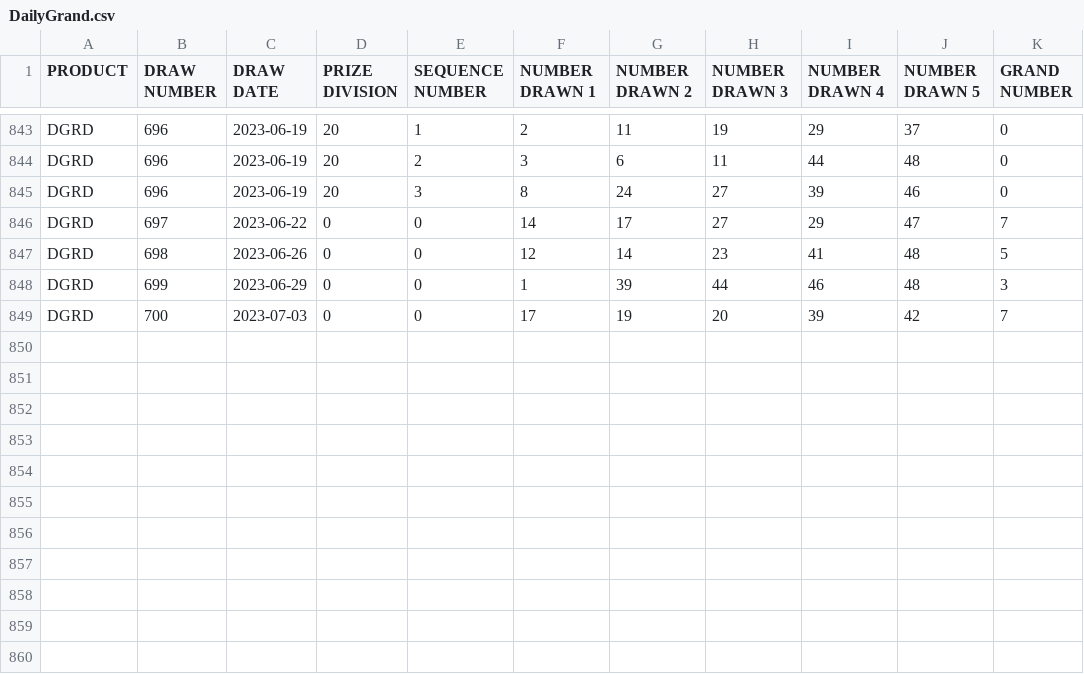
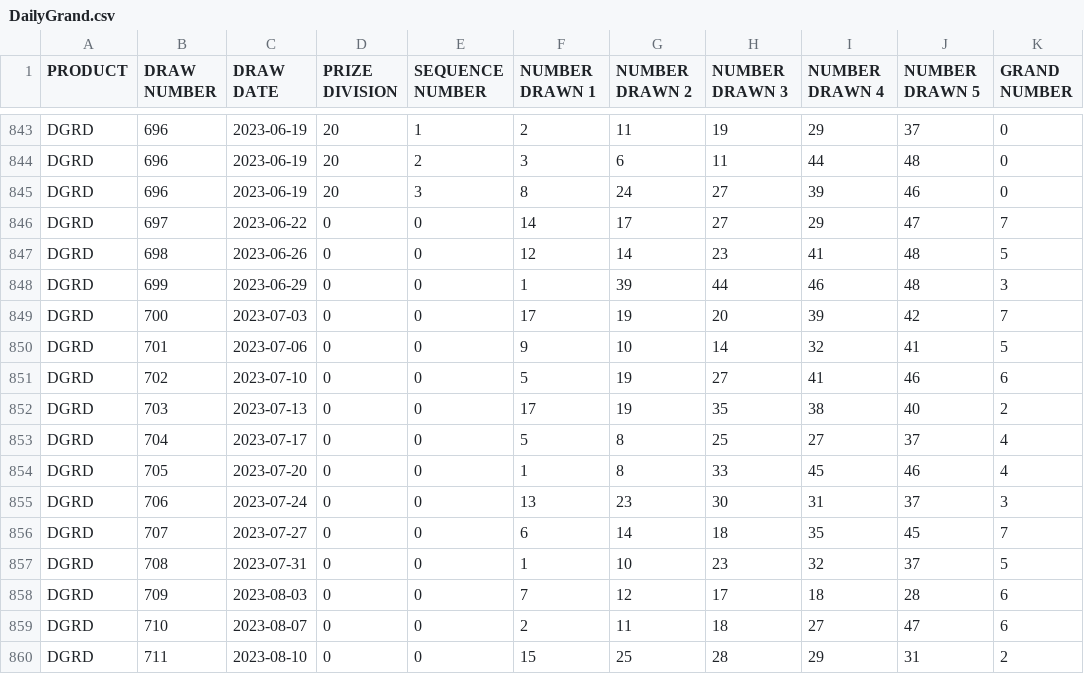
Before and after one commit to tomredf/lotto-checker, a CSV file: public/static/DailyGrand.csv, drawn as a sheet; only a part is shown, gaps mark what is left out; the diff names each change by its address in the sheet, - before the commit and + after, or states it on an @@ line.

```diff
--- a/public/static/DailyGrand.csv
+++ b/public/static/DailyGrand.csv
+row 850: DGRD | 701 | 2023-07-06 | 0 | 0 | 9 | 10 | 14 | 32 | 41 | 5
+row 851: DGRD | 702 | 2023-07-10 | 0 | 0 | 5 | 19 | 27 | 41 | 46 | 6
+row 852: DGRD | 703 | 2023-07-13 | 0 | 0 | 17 | 19 | 35 | 38 | 40 | 2
+row 853: DGRD | 704 | 2023-07-17 | 0 | 0 | 5 | 8 | 25 | 27 | 37 | 4
+row 854: DGRD | 705 | 2023-07-20 | 0 | 0 | 1 | 8 | 33 | 45 | 46 | 4
+row 855: DGRD | 706 | 2023-07-24 | 0 | 0 | 13 | 23 | 30 | 31 | 37 | 3
+row 856: DGRD | 707 | 2023-07-27 | 0 | 0 | 6 | 14 | 18 | 35 | 45 | 7
+row 857: DGRD | 708 | 2023-07-31 | 0 | 0 | 1 | 10 | 23 | 32 | 37 | 5
+row 858: DGRD | 709 | 2023-08-03 | 0 | 0 | 7 | 12 | 17 | 18 | 28 | 6
+row 859: DGRD | 710 | 2023-08-07 | 0 | 0 | 2 | 11 | 18 | 27 | 47 | 6
+row 860: DGRD | 711 | 2023-08-10 | 0 | 0 | 15 | 25 | 28 | 29 | 31 | 2
```
Also changed, not shown: public/static/649.csv, public/static/BC49.csv, 1 other file.
